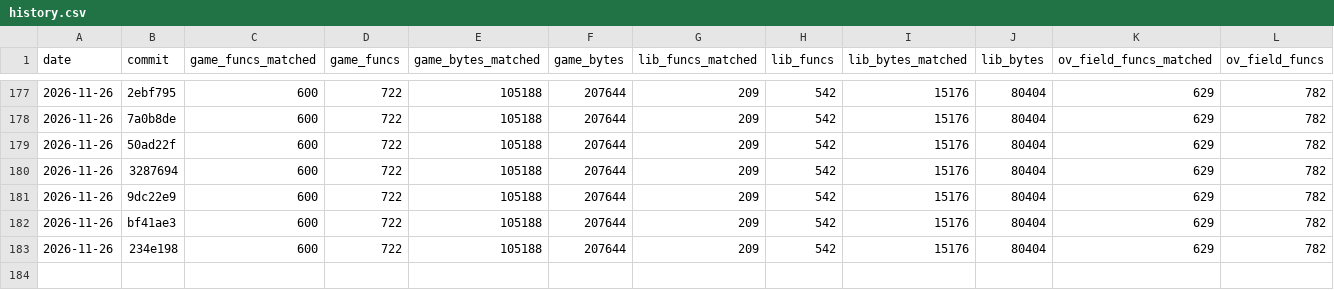
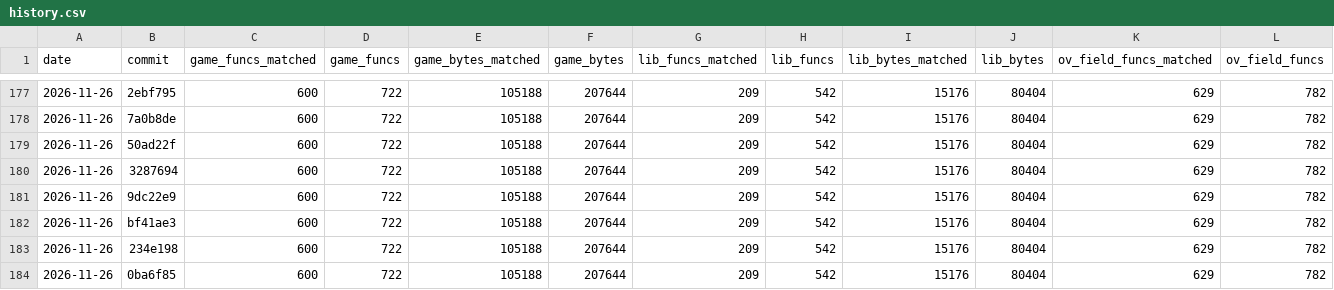
Before and after one commit to TheSaltsmith69/chronocross_decomp, a CSV file: progress/history.csv, drawn as a sheet; only a part is shown, gaps mark what is left out; rows hold the shown columns only; the diff names each change by its address in the sheet, - before the commit and + after, or states it on an @@ line.

Commit message:
Update progress snapshot

```diff
--- a/progress/history.csv
+++ b/progress/history.csv
+row 184: 2026-11-26 | 0ba6f85 | 600 | 722 | 105188 | 207644 | 209 | 542 | 15176 | 80404 | 629 | 782
```
